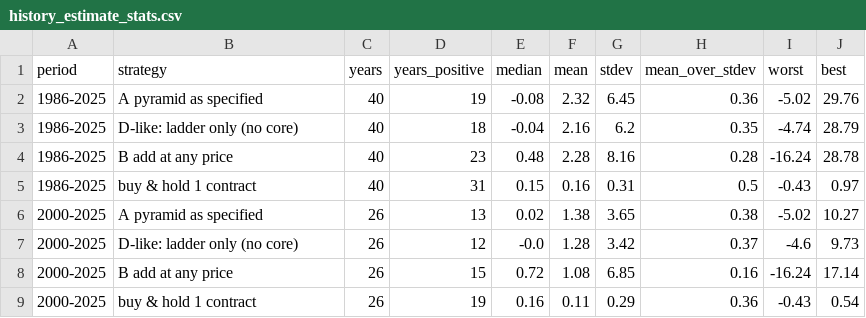
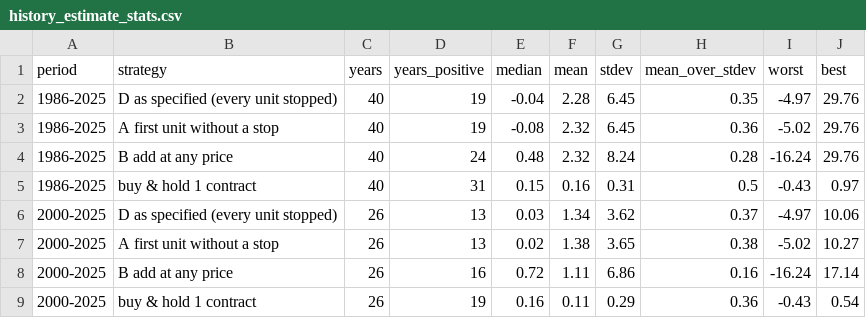
Before and after one commit to marcinzieba4-bot/NQPyramidingUP, a CSV file: results/history_estimate_stats.csv, drawn as a sheet.

```diff
--- a/results/history_estimate_stats.csv
+++ b/results/history_estimate_stats.csv
@@ -1,9 +1,9 @@
 period,strategy,years,years_positive,median,mean,stdev,mean_over_stdev,worst,best
-1986-2025,A pyramid as specified,40,19,-0.08,2.32,6.45,0.36,-5.02,29.76
-1986-2025,D-like: ladder only (no core),40,18,-0.04,2.16,6.2,0.35,-4.74,28.79
-1986-2025,B add at any price,40,23,0.48,2.28,8.16,0.28,-16.24,28.78
+1986-2025,D as specified (every unit stopped),40,19,-0.04,2.28,6.45,0.35,-4.97,29.76
+1986-2025,A first unit without a stop,40,19,-0.08,2.32,6.45,0.36,-5.02,29.76
+1986-2025,B add at any price,40,24,0.48,2.32,8.24,0.28,-16.24,29.76
 1986-2025,buy & hold 1 contract,40,31,0.15,0.16,0.31,0.5,-0.43,0.97
-2000-2025,A pyramid as specified,26,13,0.02,1.38,3.65,0.38,-5.02,10.27
-2000-2025,D-like: ladder only (no core),26,12,-0.0,1.28,3.42,0.37,-4.6,9.73
-2000-2025,B add at any price,26,15,0.72,1.08,6.85,0.16,-16.24,17.14
+2000-2025,D as specified (every unit stopped),26,13,0.03,1.34,3.62,0.37,-4.97,10.06
+2000-2025,A first unit without a stop,26,13,0.02,1.38,3.65,0.38,-5.02,10.27
+2000-2025,B add at any price,26,16,0.72,1.11,6.86,0.16,-16.24,17.14
 2000-2025,buy & hold 1 contract,26,19,0.16,0.11,0.29,0.36,-0.43,0.54
```
Also changed, not shown: results/history_estimate_1986_2026.csv, results/sensitivity_max_units.csv, 14 other files.
